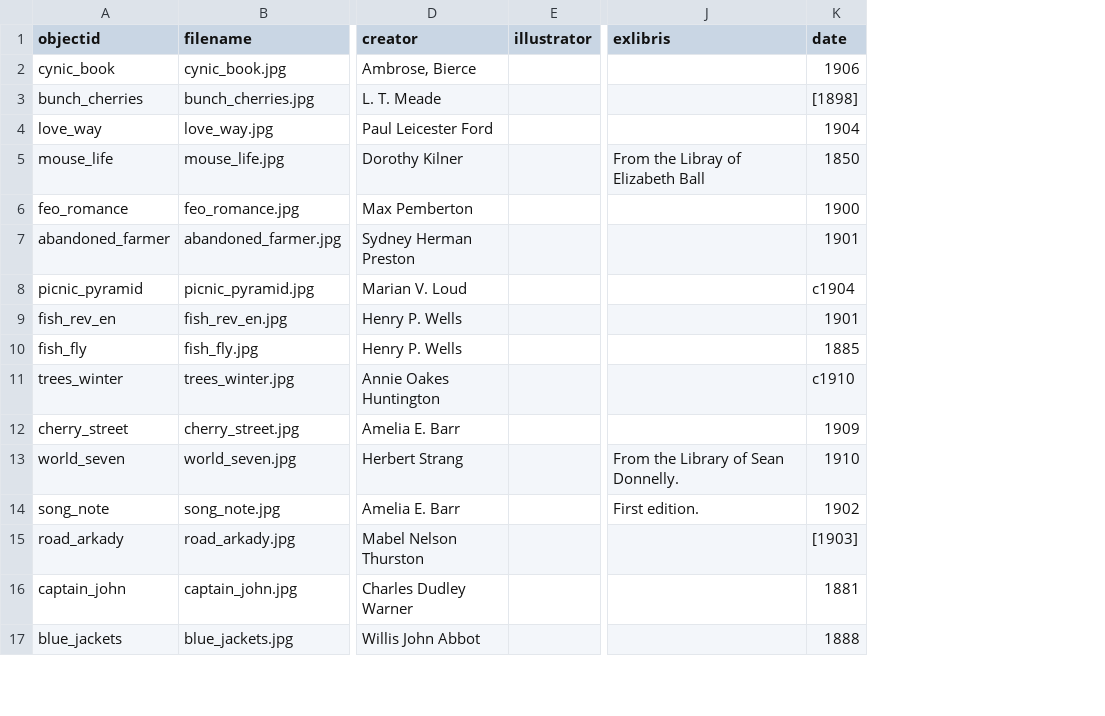
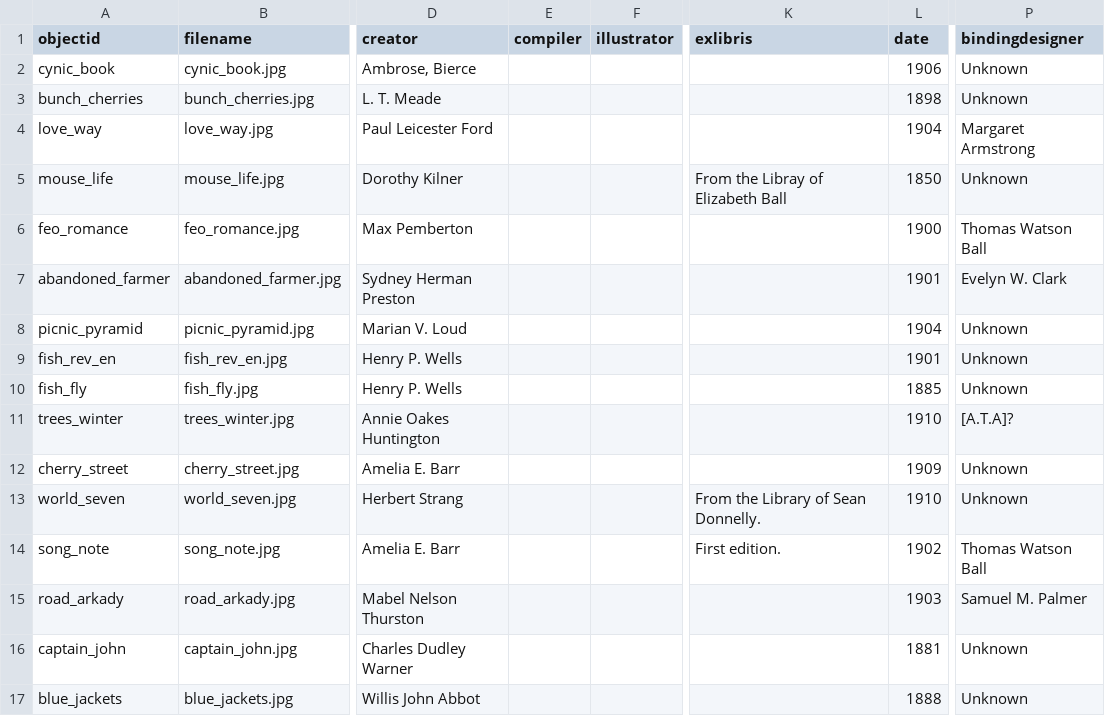
Before and after one commit to bfmalone/BH-1450, a CSV file: docs/BH1450metadata.csv, drawn as a sheet; only a part is shown, gaps mark what is left out; addresses are those after the commit; the diff covers the shown part only; the diff names each change by its address in the sheet, - before the commit and + after, or states it on an @@ line.

Commit message:
Add files via upload

```diff
--- a/docs/BH1450metadata.csv
+++ b/docs/BH1450metadata.csv
+column E (compiler), empty
+column P (bindingdesigner), rows 2-17: Unknown | Unknown | Margaret Armstrong | Unknown | Thomas Watson Ball | Evelyn W. Clark | Unknown | Unknown | Unknown | [A.T.A]? | Unknown | Unknown | Thomas Watson Ball | Samuel M. Palmer | Unknown | Unknown
-L3 (date): [1898]
+L3 (date): 1898
-L8 (date): c1904
+L8 (date): 1904
-L11 (date): c1910
+L11 (date): 1910
-L15 (date): [1903]
+L15 (date): 1903
```
Also changed, not shown: 16 added rows elsewhere in this file.
